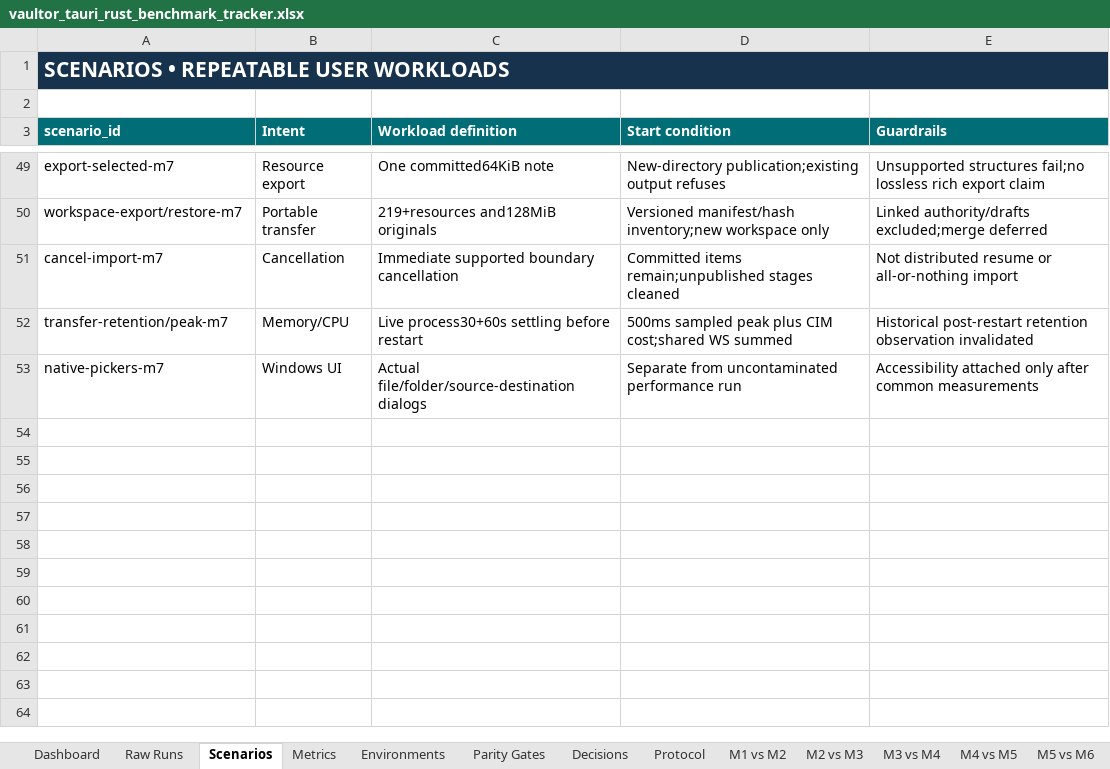
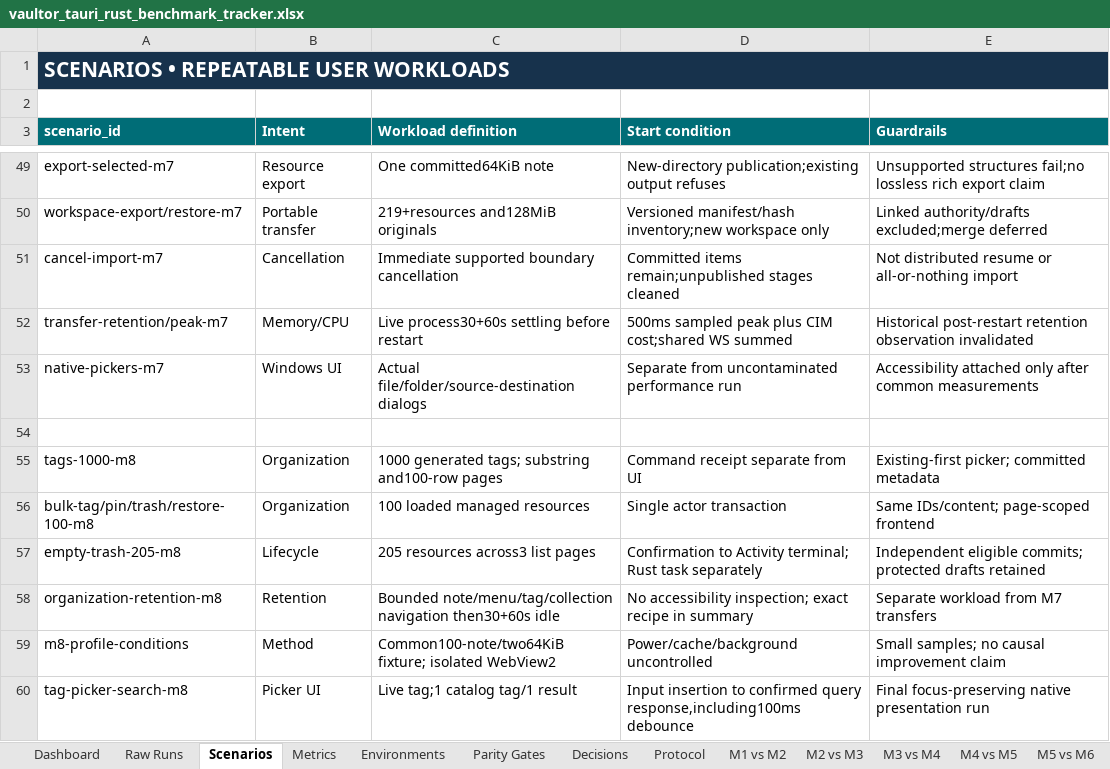
Before and after one commit to VaibhavPandit-09/vaultor-kb, an Excel workbook: benchmarks/tauri-rust/vaultor_tauri_rust_benchmark_tracker.xlsx, sheet Scenarios, drawn as a sheet; only a part is shown, gaps mark what is left out; values as stored, in another font and other column widths than the file's, no borders; the diff names each change by its address in the sheet, - before the commit and + after, or states it on an @@ line.

Commit message:
Qualify M8 Windows organization and record performance regressions

```diff
--- a/benchmarks/tauri-rust/vaultor_tauri_rust_benchmark_tracker.xlsx (sheet Scenarios)
+++ b/benchmarks/tauri-rust/vaultor_tauri_rust_benchmark_tracker.xlsx (sheet Scenarios)
+row 54: (empty)
+row 55: tags-1000-m8 | Organization | 1000 generated tags; substring and100-row pages | Command receipt separate from UI | Existing-first picker; committed metadata
+row 56: bulk-tag/pin/trash/restore-100-m8 | Organization | 100 loaded managed resources | Single actor transaction | Same IDs/content; page-scoped frontend
+row 57: empty-trash-205-m8 | Lifecycle | 205 resources across3 list pages | Confirmation to Activity terminal; Rust task separately | Independent eligible commits; protected drafts retained
+row 58: organization-retention-m8 | Retention | Bounded note/menu/tag/collection navigation then30+60s idle | No accessibility inspection; exact recipe in summary | Separate workload from M7 transfers
+row 59: m8-profile-conditions | Method | Common100-note/two64KiB fixture; isolated WebView2 | Power/cache/background uncontrolled | Small samples; no causal improvement claim
+row 60: tag-picker-search-m8 | Picker UI | Live tag;1 catalog tag/1 result | Input insertion to confirmed query response,including100ms debounce | Final focus-preserving native presentation run
```
Also changed, not shown: sheet Raw Runs, sheet Parity Gates, sheet Protocol, other sheet tabs, formulas that keep their value, 16 other files.
